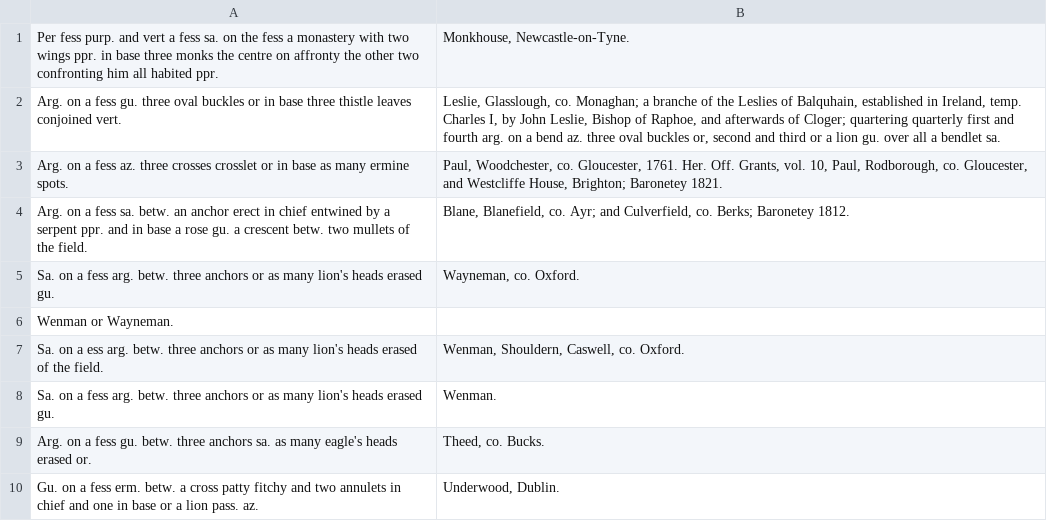
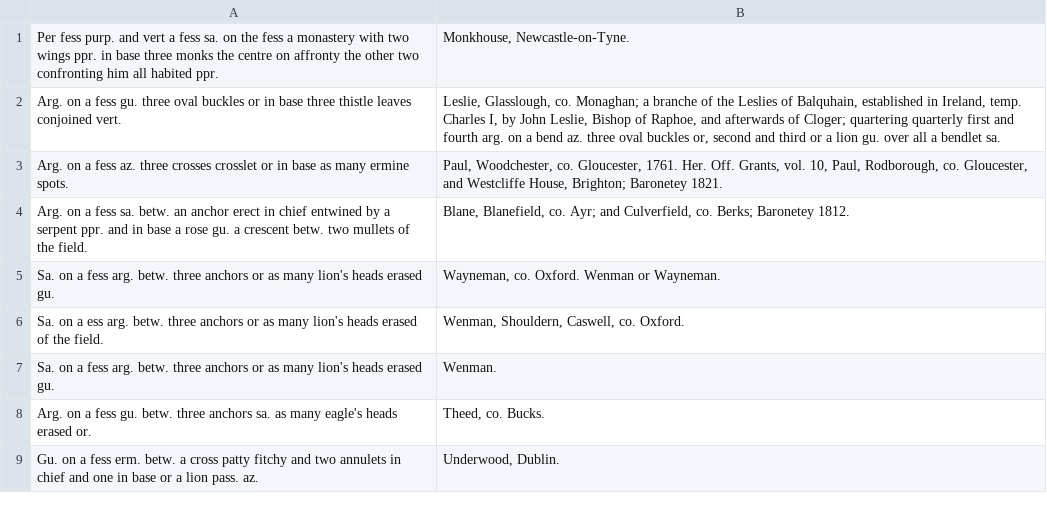
Before and after one commit to mlutze/papworth-corpus, a TSV file: corpus/page-800.tsv, drawn as a sheet; only a part is shown.

Commit message:
fix typo

```diff
--- a/corpus/page-800.tsv
+++ b/corpus/page-800.tsv
@@ -4,4 +4,3 @@ Arg. on a fess az. three crosses crosslet or in base as many ermine spots.	Paul,
 Arg. on a fess sa. betw. an anchor erect in chief entwined by a serpent ppr. and in base a rose gu. a crescent betw. two mullets of the field.	Blane, Blanefield, co. Ayr; and Culverfield, co. Berks; Baronetey 1812.
-Sa. on a fess arg. betw. three anchors or as many lion's heads erased gu.	Wayneman, co. Oxford.
-Wenman or Wayneman.
+Sa. on a fess arg. betw. three anchors or as many lion's heads erased gu.	Wayneman, co. Oxford. Wenman or Wayneman.
 Sa. on a ess arg. betw. three anchors or as many lion's heads erased of the field.	Wenman, Shouldern, Caswell, co. Oxford.
```
